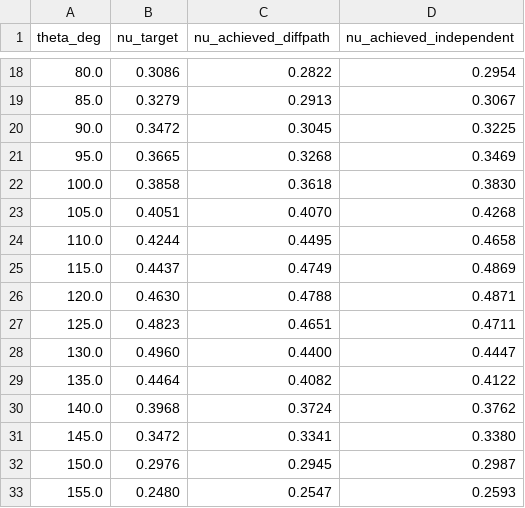
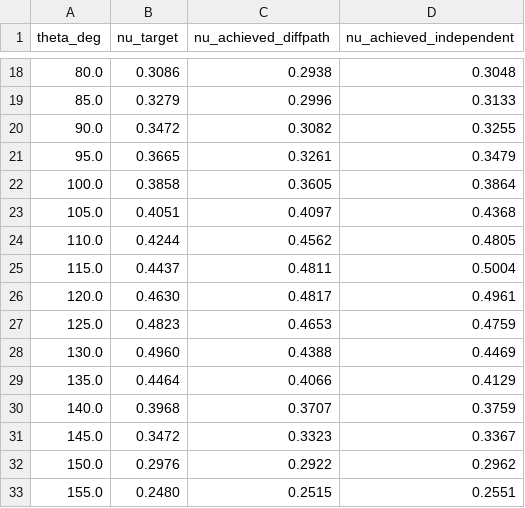
Before and after one commit to ElasticFrust/MATERIALIZE, a CSV file: Phase 3/verifications/anisotropy/triangular_nu.csv, drawn as a sheet; only a part is shown, gaps mark what is left out; the diff covers the shown part only.

```diff
--- a/Phase 3/verifications/anisotropy/triangular_nu.csv
+++ b/Phase 3/verifications/anisotropy/triangular_nu.csv
@@ -18,16 +18,16 @@ theta_deg,nu_target,nu_achieved_diffpath,nu_achieved_independent
-80.0,0.3086,0.2822,0.2954
-85.0,0.3279,0.2913,0.3067
-90.0,0.3472,0.3045,0.3225
-95.0,0.3665,0.3268,0.3469
-100.0,0.3858,0.3618,0.3830
-105.0,0.4051,0.4070,0.4268
-110.0,0.4244,0.4495,0.4658
-115.0,0.4437,0.4749,0.4869
-120.0,0.4630,0.4788,0.4871
-125.0,0.4823,0.4651,0.4711
-130.0,0.4960,0.4400,0.4447
-135.0,0.4464,0.4082,0.4122
-140.0,0.3968,0.3724,0.3762
-145.0,0.3472,0.3341,0.3380
-150.0,0.2976,0.2945,0.2987
-155.0,0.2480,0.2547,0.2593
+80.0,0.3086,0.2938,0.3048
+85.0,0.3279,0.2996,0.3133
+90.0,0.3472,0.3082,0.3255
+95.0,0.3665,0.3261,0.3479
+100.0,0.3858,0.3605,0.3864
+105.0,0.4051,0.4097,0.4368
+110.0,0.4244,0.4562,0.4805
+115.0,0.4437,0.4811,0.5004
+120.0,0.4630,0.4817,0.4961
+125.0,0.4823,0.4653,0.4759
+130.0,0.4960,0.4388,0.4469
+135.0,0.4464,0.4066,0.4129
+140.0,0.3968,0.3707,0.3759
+145.0,0.3472,0.3323,0.3367
+150.0,0.2976,0.2922,0.2962
+155.0,0.2480,0.2515,0.2551
```
Also changed, not shown: 42 edited cells elsewhere in this file, Phase 3/verifications/anisotropy/triangular_nu_maps.csv, 6 other files.
